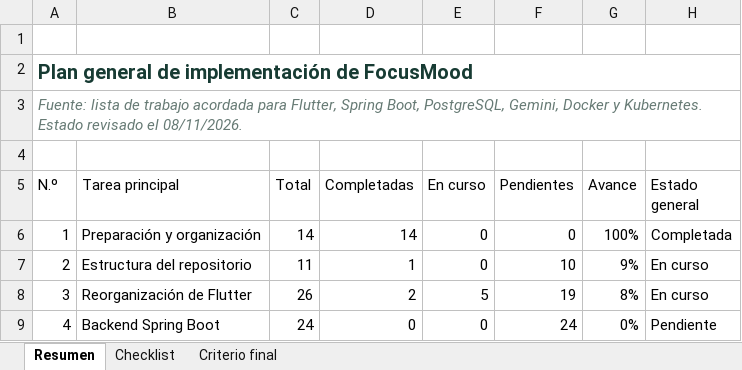
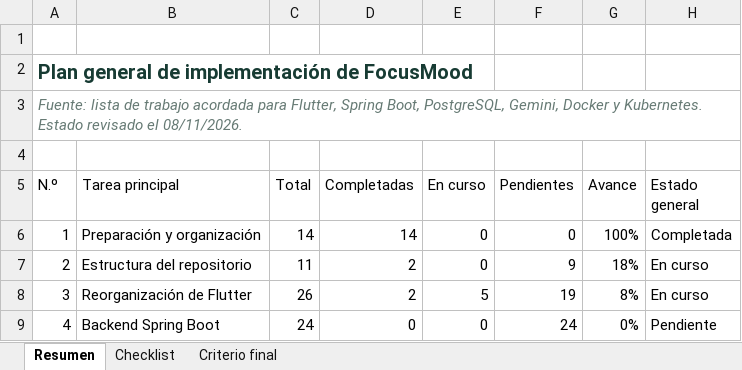
Before and after one commit to Geralldb-96/focusmood, an Excel workbook: outputs/focusmood-checklist/Checklist_completo_FocusMood.xlsx, sheet Resumen, drawn as a sheet; only a part is shown; values as stored, in another font and other column widths than the file's, no borders; conditional formats and table styles not drawn; the diff names each change by its address in the sheet, - before the commit and + after, or states it on an @@ line.

```diff
--- a/outputs/focusmood-checklist/Checklist_completo_FocusMood.xlsx (sheet Resumen)
+++ b/outputs/focusmood-checklist/Checklist_completo_FocusMood.xlsx (sheet Resumen)
-A2:H2 merged
-A3:H3 merged
-D7 (Completadas): 1
+D7 (Completadas): 2
-F7 (Pendientes): 10
+F7 (Pendientes): 9
-G7 (Avance): 9%
+G7 (Avance): 18%
```
Also changed, not shown: sheet Checklist, 4 other files.
